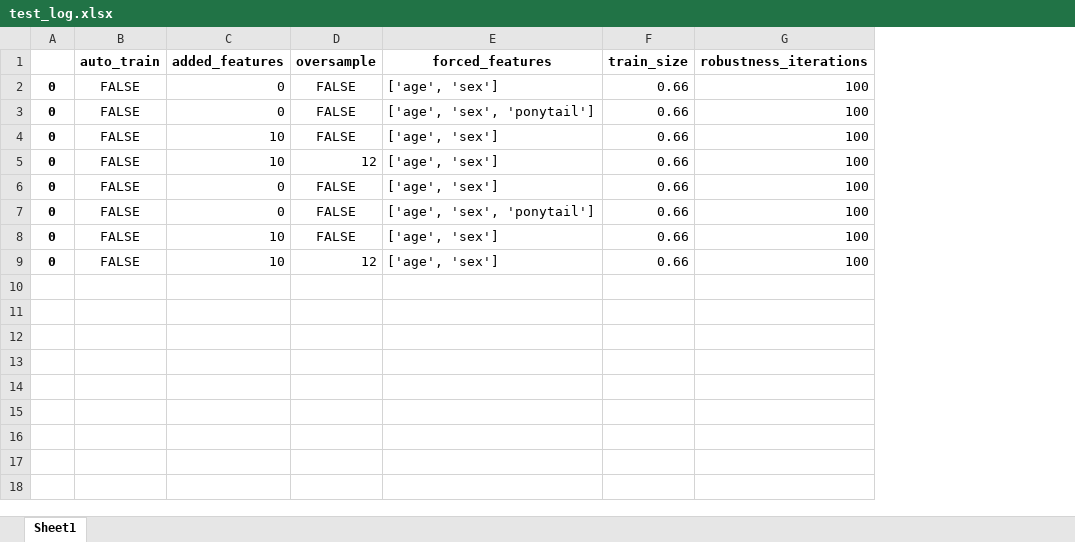
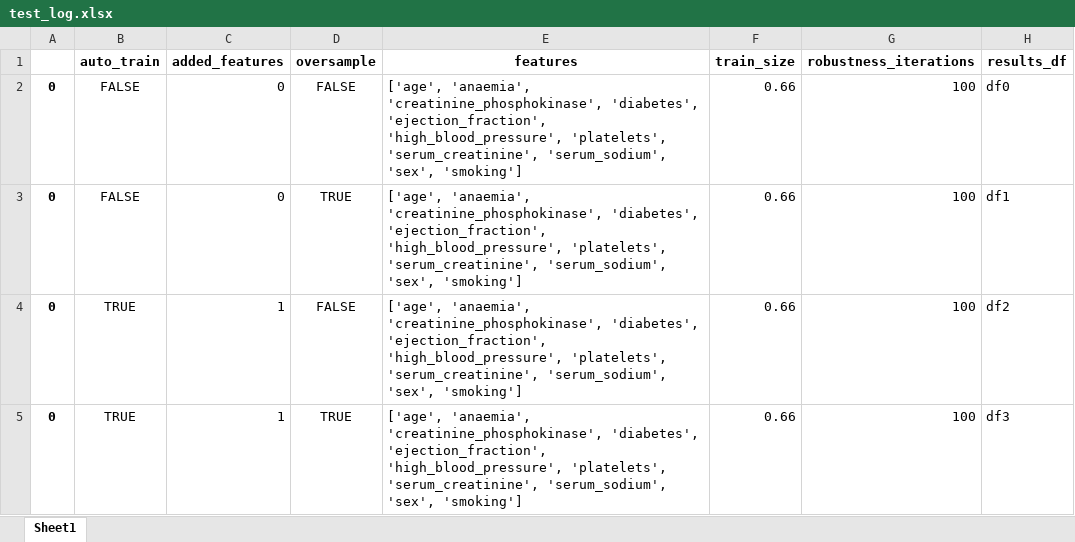
Before and after one commit to demetriomagatti/machine_learning_playground, an Excel workbook: heart_failure/results/df/test_log.xlsx, sheet Sheet1, drawn as a sheet; values as stored, in another font and other column widths than the file's, no borders; removed rows and columns are numbered as before the commit, all else as after; the diff names each change by its address in the sheet, - before the commit and + after, or states it on an @@ line.

Commit message:
models and logger properly working to save and log results; jupyter notebook is a mess, but it's gonna become cleaner now that saving&logging are working

```diff
--- a/heart_failure/results/df/test_log.xlsx (sheet Sheet1)
+++ b/heart_failure/results/df/test_log.xlsx (sheet Sheet1)
-column E (forced_features), rows 2-4: ['age', 'sex'] | ['age', 'sex', 'ponytail'] | ['age', 'sex']; row 6: ['age', 'sex']
+column E (features), rows 2-5: all ['age', 'anaemia', 'creatinine_phosphokinase', 'diabetes', 'ejection_fraction', 'high_blood_pressure', 'platelets', 'serum_creatinine', 'serum_sodium', 'sex', 'smoking']
+column H (results_df), rows 2-5: df0 | df1 | df2 | df3
-D3 (oversample): FALSE
+D3 (oversample): TRUE
-B4 (auto_train): FALSE
+B4 (auto_train): TRUE
-C4 (added_features): 10
+C4 (added_features): 1
-row 5: 0 | FALSE | 10 | 12 | ['age', 'sex'] | 0.66 | 100
-B5 (auto_train): FALSE
+B5 (auto_train): TRUE
-C5 (added_features): 0
+C5 (added_features): 1
-D5 (oversample): FALSE
+D5 (oversample): TRUE
-row 7: 0 | FALSE | 0 | FALSE | ['age', 'sex', 'ponytail'] | 0.66 | 100
-row 8: 0 | FALSE | 10 | FALSE | ['age', 'sex'] | 0.66 | 100
-row 9: 0 | FALSE | 10 | 12 | ['age', 'sex'] | 0.66 | 100
```
Also changed, not shown: 6 other files.
